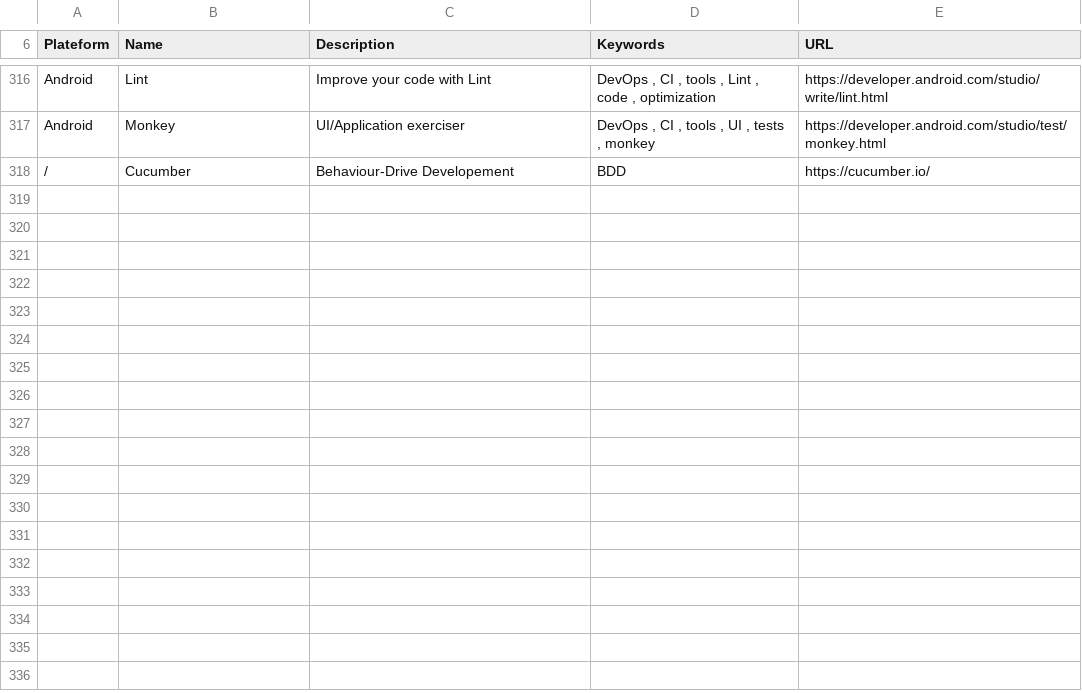
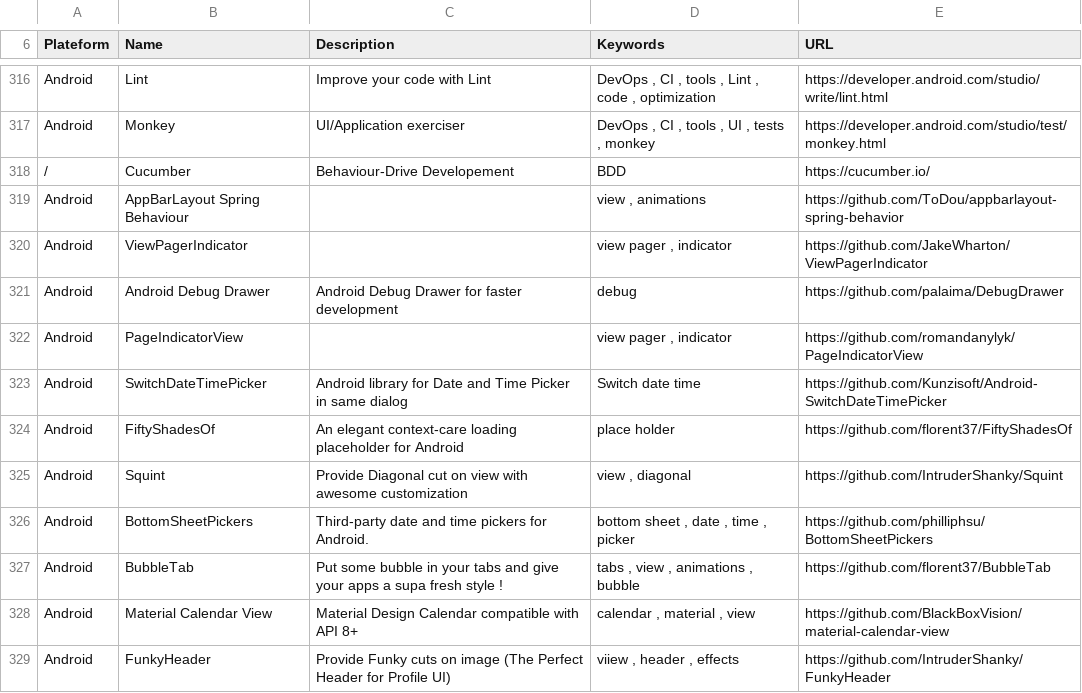
Before and after one commit to vaginessa/Tips-n-tools, a CSV file: toolz/Tips-n-tools_Tools.csv, drawn as a sheet; only a part is shown, gaps mark what is left out.

Commit message:
chore: add more references to Android libraries about neat/smooth views

```diff
--- a/toolz/Tips-n-tools_Tools.csv
+++ b/toolz/Tips-n-tools_Tools.csv
@@ -319 +319,12 @@ Android;Monkey;UI/Application exerciser;DevOps , CI , tools , UI , tests , monke
 /;Cucumber;Behaviour-Drive Developement;BDD;https://cucumber.io/
+Android;AppBarLayout Spring Behaviour;;view , animations;https://github.com/ToDou/appbarlayout-spring-behavior
+Android;ViewPagerIndicator;;view pager , indicator;https://github.com/JakeWharton/ViewPagerIndicator
+Android;Android Debug Drawer; Android Debug Drawer for faster development ;debug;https://github.com/palaima/DebugDrawer
+Android;PageIndicatorView;;view pager , indicator;https://github.com/romandanylyk/PageIndicatorView
+Android;SwitchDateTimePicker; Android library for Date and Time Picker in same dialog ;Switch date time;https://github.com/Kunzisoft/Android-SwitchDateTimePicker
+Android;FiftyShadesOf; An elegant context-care loading placeholder for Android ;place holder;https://github.com/florent37/FiftyShadesOf
+Android;Squint;Provide Diagonal cut on view with awesome customization;view , diagonal;https://github.com/IntruderShanky/Squint
+Android;BottomSheetPickers; Third-party date and time pickers for Android. ;bottom sheet , date , time , picker;https://github.com/philliphsu/BottomSheetPickers
+Android;BubbleTab ; Put some bubble in your tabs and give your apps a supa fresh style ! ;tabs , view , animations , bubble;https://github.com/florent37/BubbleTab
+Android;Material Calendar View; Material Design Calendar compatible with API 8+ ;calendar , material , view;https://github.com/BlackBoxVision/material-calendar-view
+Android;FunkyHeader; Provide Funky cuts on image (The Perfect Header for Profile UI) ;viiew , header , effects;https://github.com/IntruderShanky/FunkyHeader
```
Also changed, not shown: webz/Tips-n-tools_WebLinks.csv, 4 other files.
